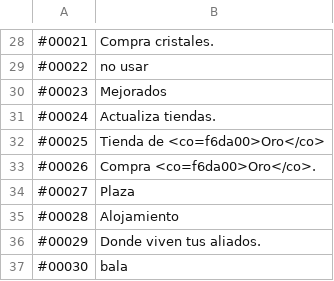
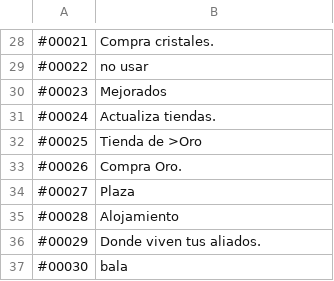
Before and after one commit to Fotoniano23/Magician-s-Saga-Spanish, a CSV file: MagiciansSaga.csv, drawn as a sheet; only a part is shown, gaps mark what is left out.

Commit message:
Update MagiciansSaga.csv

```diff
--- a/MagiciansSaga.csv
+++ b/MagiciansSaga.csv
@@ -31,4 +31,4 @@
 "#00024","Actualiza tiendas."
-"#00025","Tienda de <co=f6da00>Oro</co>"
-"#00026","Compra <co=f6da00>Oro</co>."
+"#00025","Tienda de >Oro"
+"#00026","Compra Oro."
 "#00027","Plaza"
```
